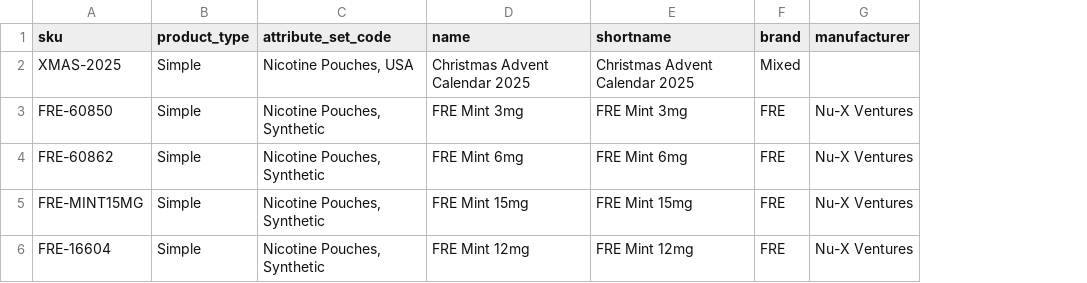
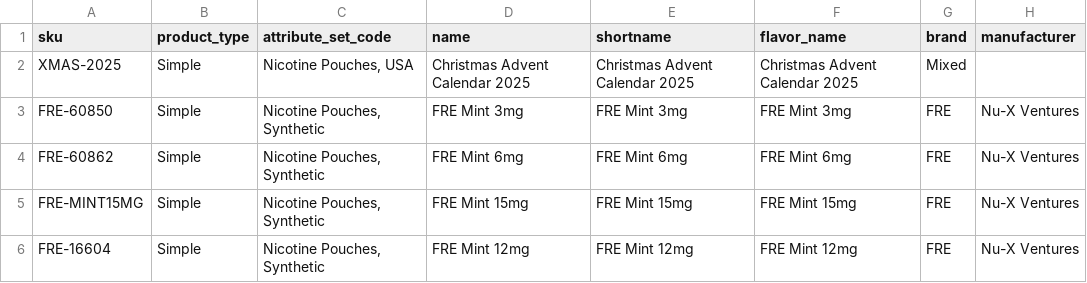
Before and after one commit to PCMellow/restrictImg, a CSV file: fixFeed-crashes.csv, drawn as a sheet; only a part is shown; the diff names each change by its address in the sheet, - before the commit and + after, or states it on an @@ line.

Commit message:
mutate-NNM3

```diff
--- a/fixFeed-crashes.csv
+++ b/fixFeed-crashes.csv
+column F (flavor_name), rows 2-6: Christmas Advent Calendar 2025 | FRE Mint 3mg | FRE Mint 6mg | FRE Mint 15mg | FRE Mint 12mg
```
